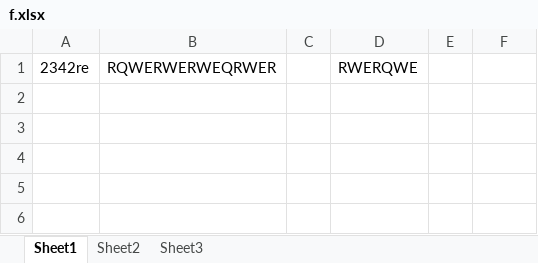
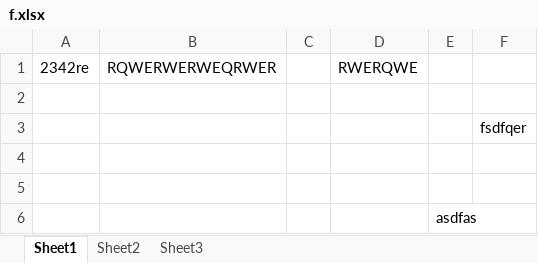
Before and after one commit to MingCpc/AA, an Excel workbook: f.xlsx, sheet Sheet1, drawn as a sheet; values as stored, in another font and other column widths than the file's, no borders; the diff names each change by its address in the sheet, - before the commit and + after, or states it on an @@ line.

Commit message:
test

```diff
--- a/f.xlsx (sheet Sheet1)
+++ b/f.xlsx (sheet Sheet1)
+row 2: (empty)
+row 3:  |  |  |  |  | fsdfqer
+row 4: (empty)
+row 5: (empty)
+row 6:  |  |  |  | asdfas
```
